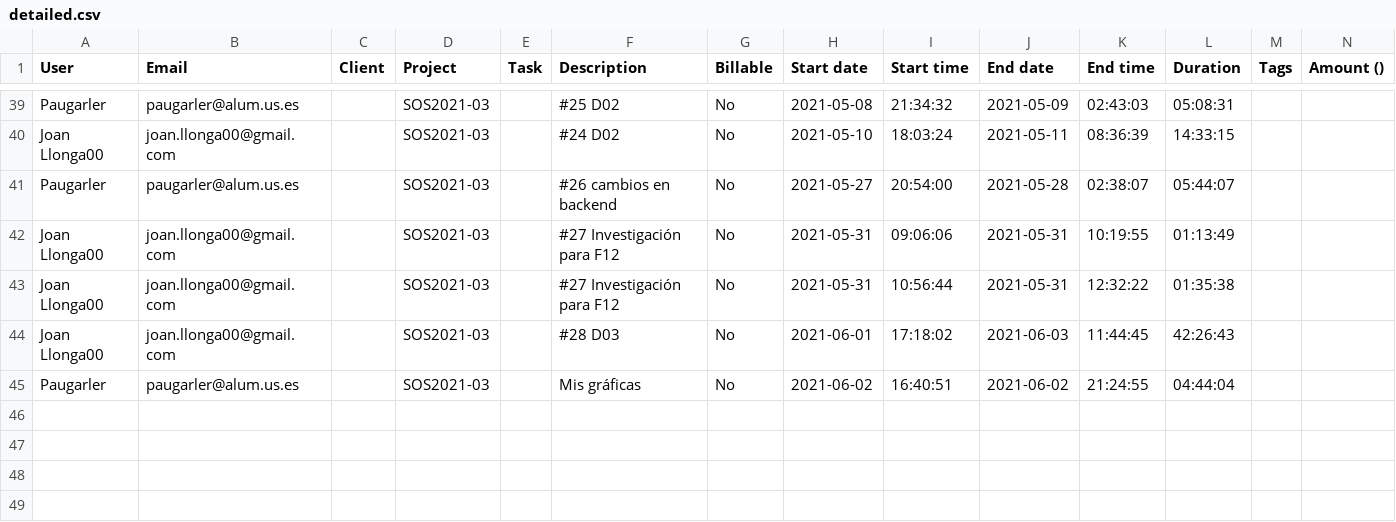
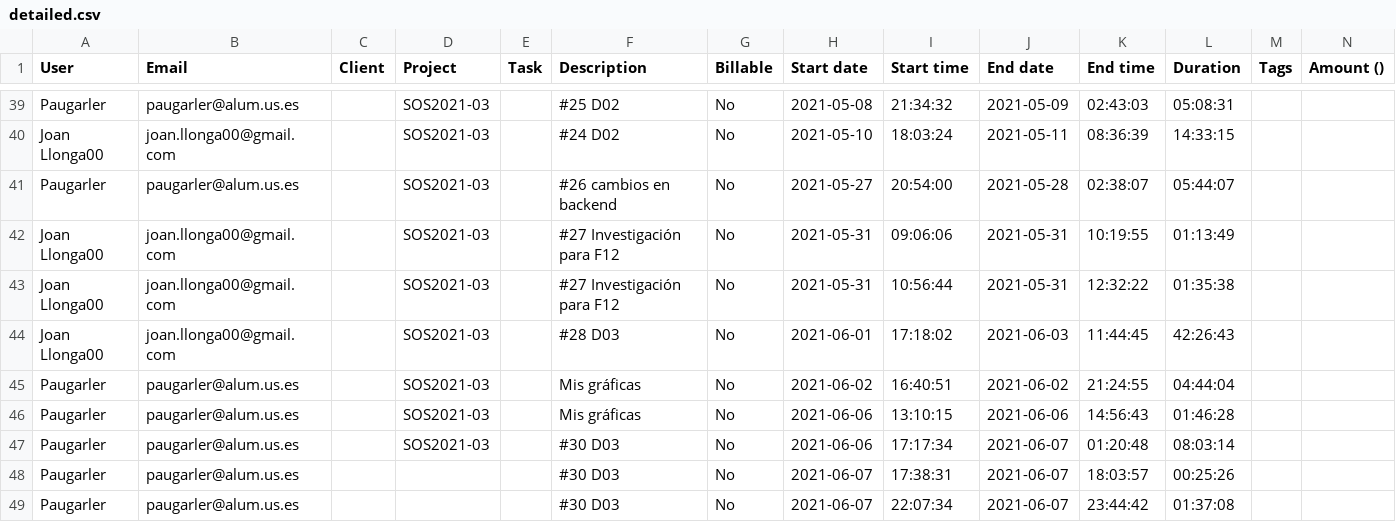
Before and after one commit to gti-sos/SOS2021-03, a CSV file: efforts/detailed.csv, drawn as a sheet; only a part is shown, gaps mark what is left out.

```diff
--- a/efforts/detailed.csv
+++ b/efforts/detailed.csv
@@ -45 +45,5 @@ Joan Llonga00,joan.llonga00@gmail.com,,SOS2021-03,,#28 D03,No,2021-06-01,17:18:0
 Paugarler,paugarler@alum.us.es,,SOS2021-03,,Mis gráficas,No,2021-06-02,16:40:51,2021-06-02,21:24:55,04:44:04,,
+Paugarler,paugarler@alum.us.es,,SOS2021-03,,Mis gráficas,No,2021-06-06,13:10:15,2021-06-06,14:56:43,01:46:28,,
+Paugarler,paugarler@alum.us.es,,SOS2021-03,,#30 D03,No,2021-06-06,17:17:34,2021-06-07,01:20:48,08:03:14,,
+Paugarler,paugarler@alum.us.es,,,,#30 D03,No,2021-06-07,17:38:31,2021-06-07,18:03:57,00:25:26,,
+Paugarler,paugarler@alum.us.es,,,,#30 D03,No,2021-06-07,22:07:34,2021-06-07,23:44:42,01:37:08,,
```
Also changed, not shown: efforts/summary.csv, 4 other files.
